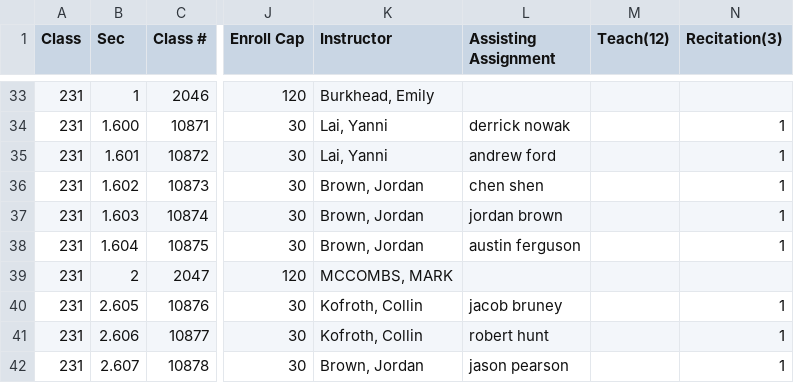
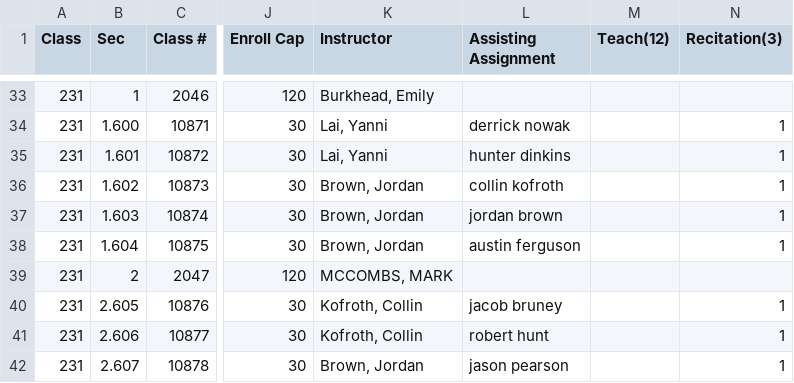
Before and after one commit to tzhu65/dept-scheduler, a CSV file: newschedule.csv, drawn as a sheet; only a part is shown, gaps mark what is left out; the diff covers the shown part only; the diff names each change by its address in the sheet, - before the commit and + after, or states it on an @@ line.

```diff
--- a/newschedule.csv
+++ b/newschedule.csv
-L35 (Assisting Assignment): andrew ford
+L35 (Assisting Assignment): hunter dinkins
-L36 (Assisting Assignment): chen shen
+L36 (Assisting Assignment): collin kofroth
```
Also changed, not shown: 20 edited cells elsewhere in this file, 15 other files.
